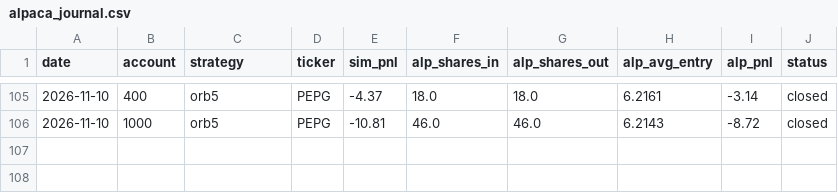
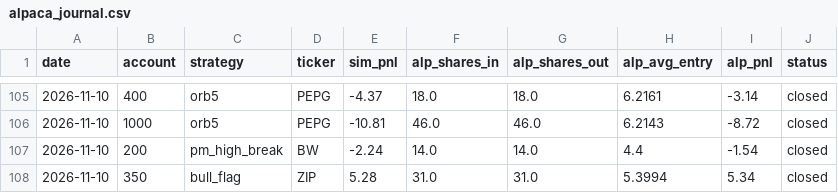
Before and after one commit to newurbaninfluence-lgtm/paper-trading-bot, a CSV file: alpaca_journal.csv, drawn as a sheet; only a part is shown, gaps mark what is left out; the diff names each change by its address in the sheet, - before the commit and + after, or states it on an @@ line.

```diff
--- a/alpaca_journal.csv
+++ b/alpaca_journal.csv
+row 107: 2026-11-10 | 200 | pm_high_break | BW | -2.24 | 14.0 | 14.0 | 4.4 | -1.54 | closed
+row 108: 2026-11-10 | 350 | bull_flag | ZIP | 5.28 | 31.0 | 31.0 | 5.3994 | 5.34 | closed
```
Also changed, not shown: journal.csv, signals.csv, 2 other files.
